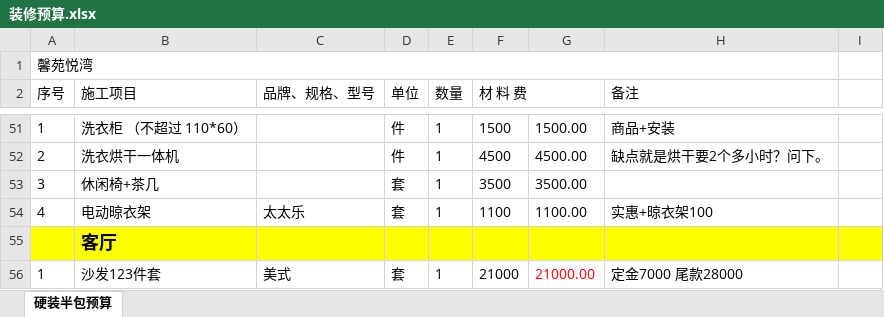
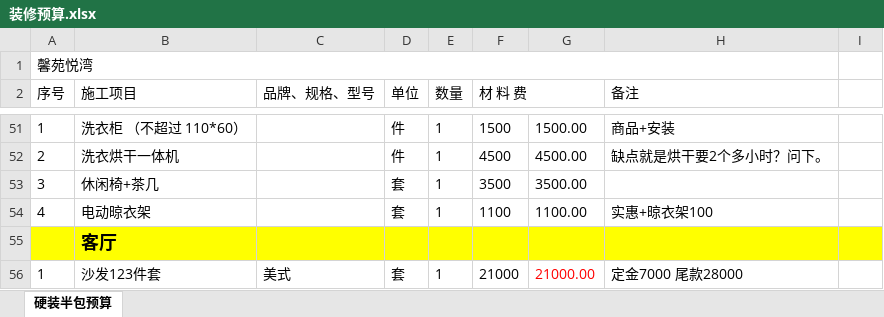
Before and after one commit to shilei-wang/waterdrop, an Excel workbook: common/iris 主要模块/装修预算.xlsx, sheet 硬装半包预算, drawn as a sheet; only a part is shown, gaps mark what is left out; values as stored, in another font and other column widths than the file's, no borders; the diff names each change by its address in the sheet, - before the commit and + after, or states it on an @@ line.

```diff
--- a/common/iris 主要模块/装修预算.xlsx (sheet 硬装半包预算)
+++ b/common/iris 主要模块/装修预算.xlsx (sheet 硬装半包预算)
-C54 (品牌、规格、型号): 太太乐
+C54 (品牌、规格、型号): (empty)
```
